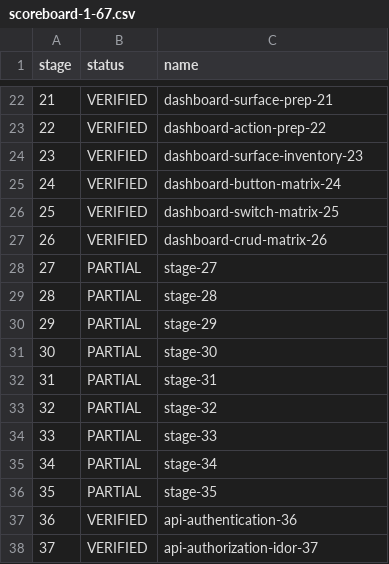
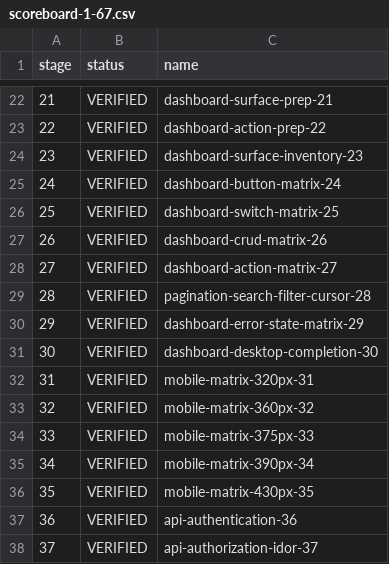
Before and after one commit to BlackFilesShadow/Discord-V-Bot, a CSV file: docs/audit/scoreboard-1-67.csv, drawn as a sheet; only a part is shown, gaps mark what is left out.

Commit message:
docs(audit): verify dashboard runtime database chain

```diff
--- a/docs/audit/scoreboard-1-67.csv
+++ b/docs/audit/scoreboard-1-67.csv
@@ -27,11 +27,11 @@ stage,status,name
 26,VERIFIED,dashboard-crud-matrix-26
-27,PARTIAL,stage-27
-28,PARTIAL,stage-28
-29,PARTIAL,stage-29
-30,PARTIAL,stage-30
-31,PARTIAL,stage-31
-32,PARTIAL,stage-32
-33,PARTIAL,stage-33
-34,PARTIAL,stage-34
-35,PARTIAL,stage-35
+27,VERIFIED,dashboard-action-matrix-27
+28,VERIFIED,pagination-search-filter-cursor-28
+29,VERIFIED,dashboard-error-state-matrix-29
+30,VERIFIED,dashboard-desktop-completion-30
+31,VERIFIED,mobile-matrix-320px-31
+32,VERIFIED,mobile-matrix-360px-32
+33,VERIFIED,mobile-matrix-375px-33
+34,VERIFIED,mobile-matrix-390px-34
+35,VERIFIED,mobile-matrix-430px-35
 36,VERIFIED,api-authentication-36
```
Also changed, not shown: 4 other files.
